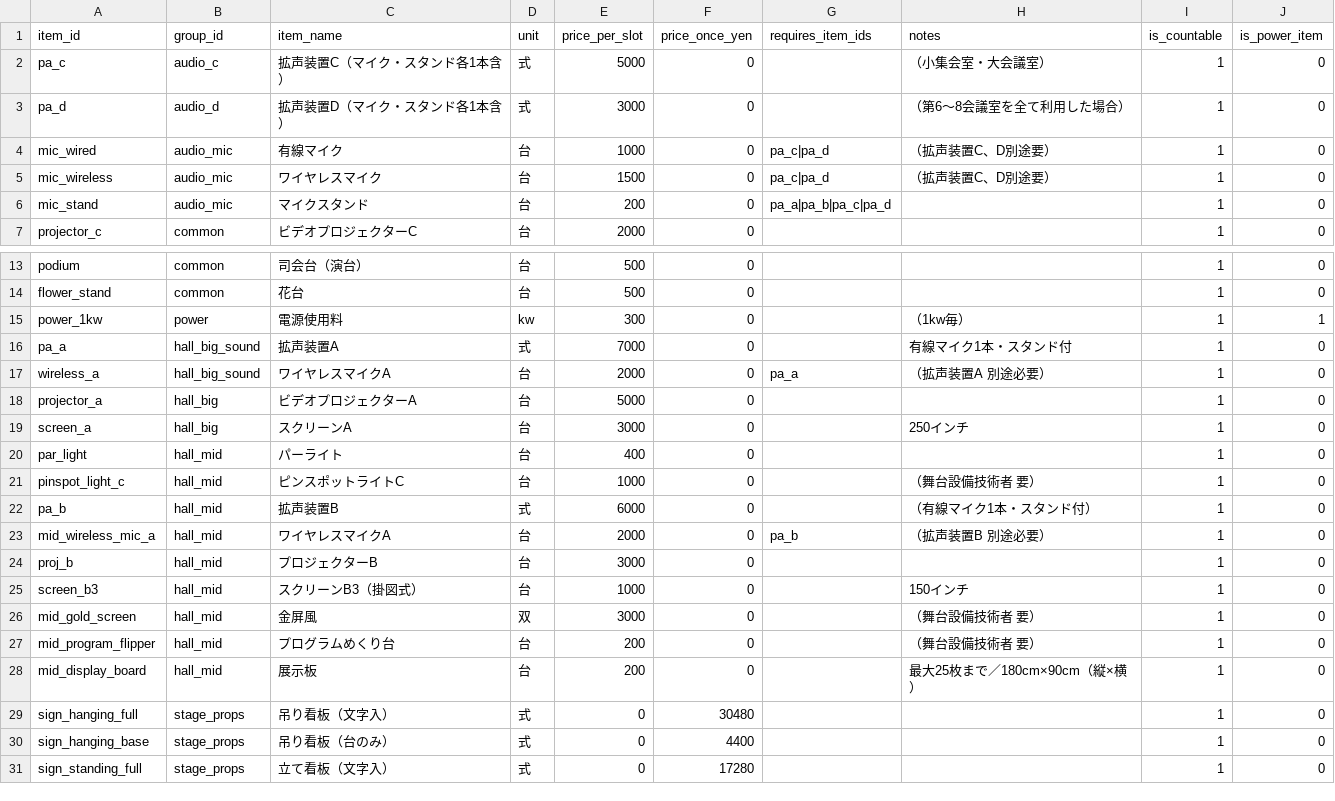
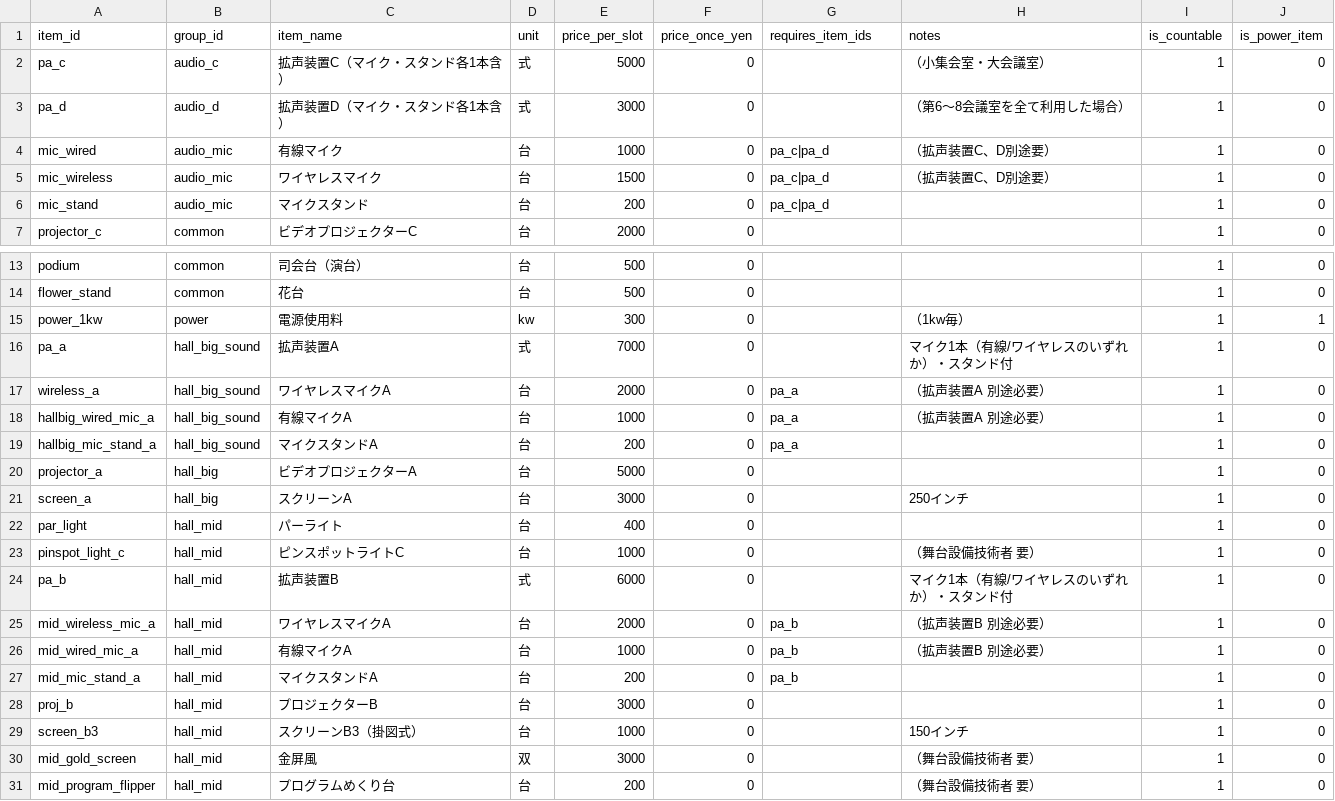
Before and after one commit to kenji0109/kokaido-calculator, a CSV file: data/equipment_master.csv, drawn as a sheet; only a part is shown, gaps mark what is left out; the shorter side is filled out with more unchanged rows.

Commit message:
equipment_master.csv を更新

```diff
--- a/data/equipment_master.csv
+++ b/data/equipment_master.csv
@@ -5,3 +5,3 @@ mic_wired,audio_mic,有線マイク,台,1000,0,pa_c|pa_d,（拡声装置C、D別
 mic_wireless,audio_mic,ワイヤレスマイク,台,1500,0,pa_c|pa_d,（拡声装置C、D別途要）,1,0
-mic_stand,audio_mic,マイクスタンド,台,200,0,pa_a|pa_b|pa_c|pa_d,,1,0
+mic_stand,audio_mic,マイクスタンド,台,200,0,pa_c|pa_d,,1,0
 projector_c,common,ビデオプロジェクターC,台,2000,0,,,1,0
@@ -15,4 +15,6 @@ flower_stand,common,花台,台,500,0,,,1,0
 power_1kw,power,電源使用料,kw,300,0,,（1kw毎）,1,1
-pa_a,hall_big_sound,拡声装置A,式,7000,0,,有線マイク1本・スタンド付,1,0
+pa_a,hall_big_sound,拡声装置A,式,7000,0,,マイク1本（有線/ワイヤレスのいずれか）・スタンド付,1,0
 wireless_a,hall_big_sound,ワイヤレスマイクA,台,2000,0,pa_a,（拡声装置A 別途必要）,1,0
+hallbig_wired_mic_a,hall_big_sound,有線マイクA,台,1000,0,pa_a,（拡声装置A 別途必要）,1,0
+hallbig_mic_stand_a,hall_big_sound,マイクスタンドA,台,200,0,pa_a,,1,0
 projector_a,hall_big,ビデオプロジェクターA,台,5000,0,,,1,0
@@ -21,4 +23,6 @@ par_light,hall_mid,パーライト,台,400,0,,,1,0
 pinspot_light_c,hall_mid,ピンスポットライトC,台,1000,0,,（舞台設備技術者 要）,1,0
-pa_b,hall_mid,拡声装置B,式,6000,0,,（有線マイク1本・スタンド付）,1,0
+pa_b,hall_mid,拡声装置B,式,6000,0,,マイク1本（有線/ワイヤレスのいずれか）・スタンド付,1,0
 mid_wireless_mic_a,hall_mid,ワイヤレスマイクA,台,2000,0,pa_b,（拡声装置B 別途必要）,1,0
+mid_wired_mic_a,hall_mid,有線マイクA,台,1000,0,pa_b,（拡声装置B 別途必要）,1,0
+mid_mic_stand_a,hall_mid,マイクスタンドA,台,200,0,pa_b,,1,0
 proj_b,hall_mid,プロジェクターB,台,3000,0,,,1,0
```
